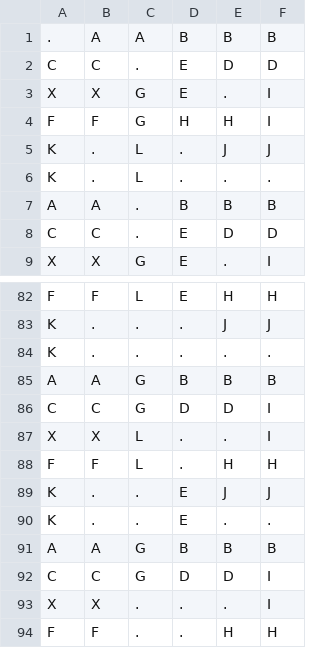
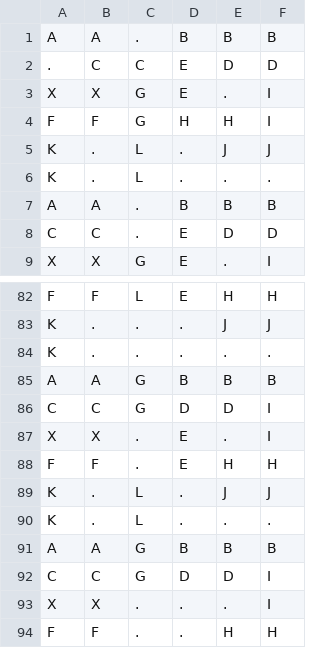
Before and after one commit to WouterBant/RushHour, a CSV file: output/boards_output.csv, drawn as a sheet; only a part is shown, gaps mark what is left out.

```diff
--- a/output/boards_output.csv
+++ b/output/boards_output.csv
@@ -1,3 +1,3 @@
-.,A,A,B,B,B
-C,C,.,E,D,D
+A,A,.,B,B,B
+.,C,C,E,D,D
 X,X,G,E,.,I
@@ -86,6 +86,6 @@ A,A,G,B,B,B
 C,C,G,D,D,I
-X,X,L,.,.,I
-F,F,L,.,H,H
-K,.,.,E,J,J
-K,.,.,E,.,.
+X,X,.,E,.,I
+F,F,.,E,H,H
+K,.,L,.,J,J
+K,.,L,.,.,.
 A,A,G,B,B,B
```
Also changed, not shown: 4 other files.
